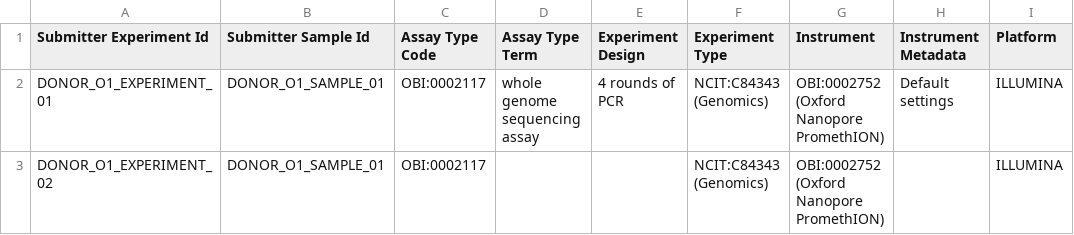
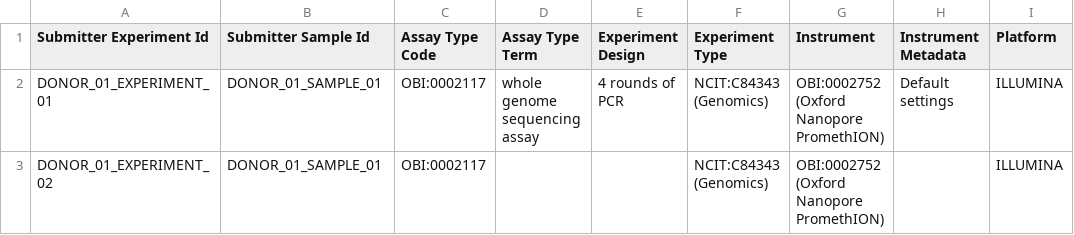
Before and after one commit to Pan-Canadian-Genome-Library/data-dictionary, a TSV file: test_data/pcgl/good_data/Experiment.tsv, drawn as a sheet; only a part is shown; the diff names each change by its address in the sheet, - before the commit and + after, or states it on an @@ line.

```diff
--- a/test_data/pcgl/good_data/Experiment.tsv
+++ b/test_data/pcgl/good_data/Experiment.tsv
-A2 (Submitter Experiment Id): DONOR_O1_EXPERIMENT_01
+A2 (Submitter Experiment Id): DONOR_01_EXPERIMENT_01
-B2:B3 (Submitter Sample Id): DONOR_O1_SAMPLE_01
+B2:B3 (Submitter Sample Id): DONOR_01_SAMPLE_01
-A3 (Submitter Experiment Id): DONOR_O1_EXPERIMENT_02
+A3 (Submitter Experiment Id): DONOR_01_EXPERIMENT_02
```
Also changed, not shown: test_data/pcgl/good_data/Procedure.tsv, test_data/pcgl/good_data/Sociodemographic.tsv, 7 other files.
